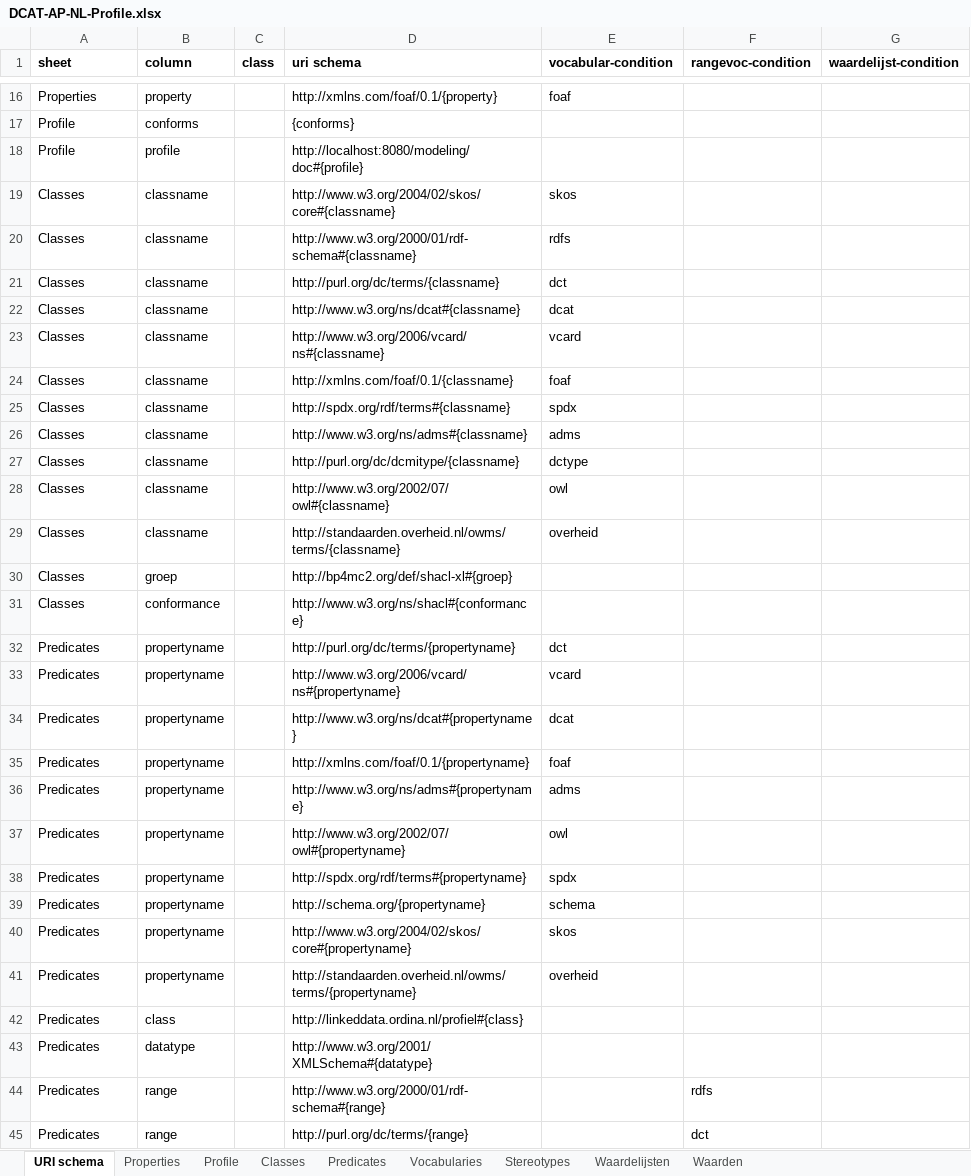
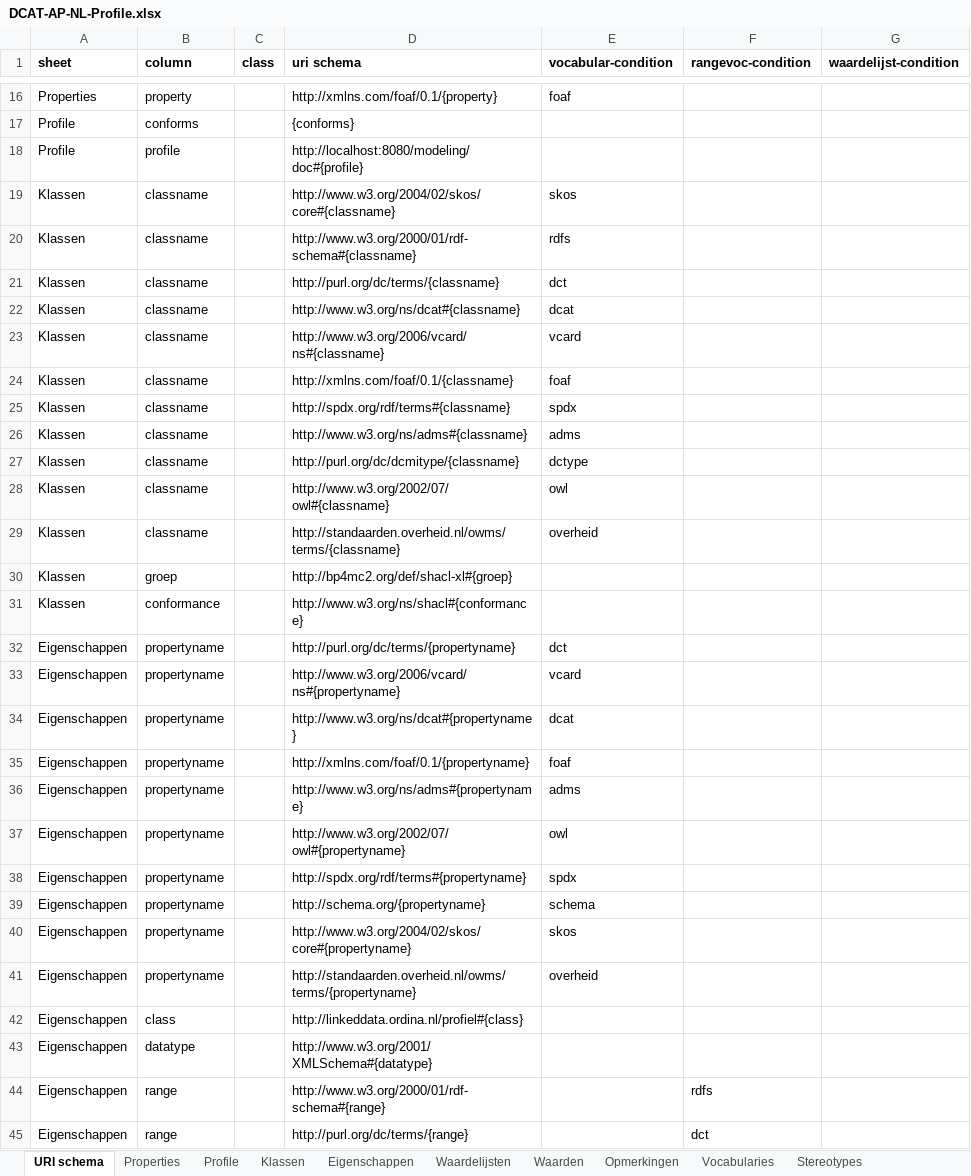
Before and after one commit to dataoverheid/DCAT-AP-NL, an Excel workbook: DCAT-AP-NL-Profile.xlsx, sheet URI schema, drawn as a sheet; only a part is shown, gaps mark what is left out; values as stored, in another font and other column widths than the file's, no borders; the diff covers the shown part only; the diff names each change by its address in the sheet, - before the commit and + after, or states it on an @@ line.

```diff
--- a/DCAT-AP-NL-Profile.xlsx (sheet URI schema)
+++ b/DCAT-AP-NL-Profile.xlsx (sheet URI schema)
-sheet tab: Classes
-sheet tab: Predicates
+sheet tab: Klassen
+sheet tab: Eigenschappen
+sheet tab: Opmerkingen
@@ sheet tab order changed: URI schema | Properties | Profile | Klassen | Eigenschappen | Waardelijsten | Waarden | Opmerkingen | Vocabularies | Stereotypes @@
-A19:A31 (sheet): Classes
+A19:A31 (sheet): Klassen
-A32:A45 (sheet): Predicates
+A32:A45 (sheet): Eigenschappen
```
Also changed, not shown: 12 edited cells elsewhere in this sheet, sheet Waarden, sheet Waardelijsten, sheet Properties, sheet Stereotypes, sheet Profile.
